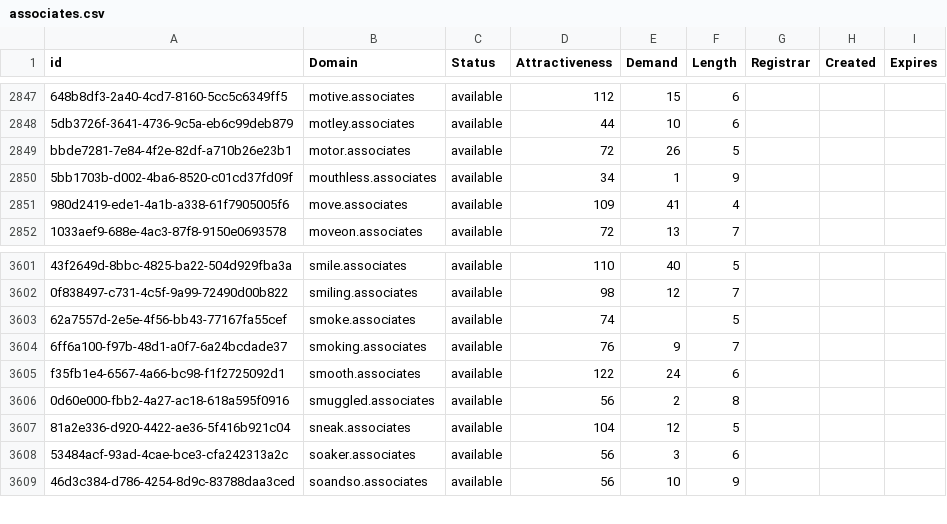
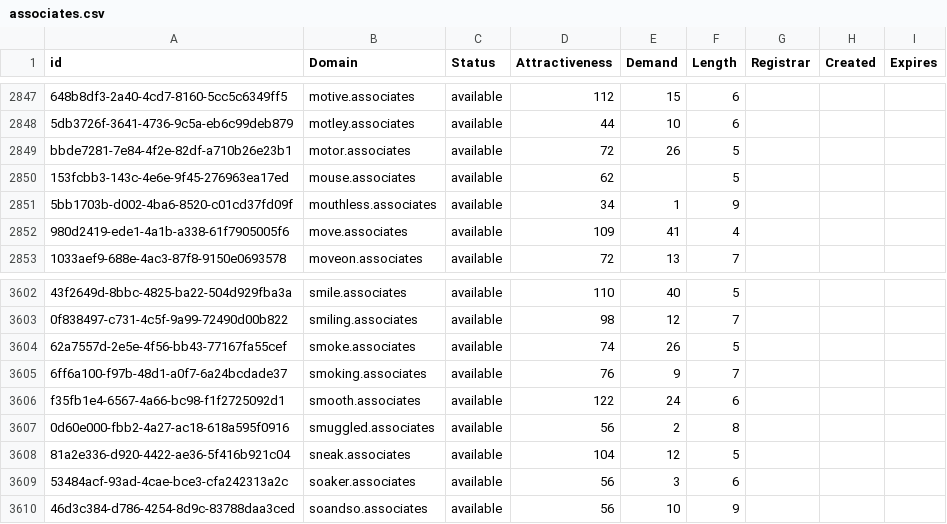
Before and after one commit to UniqueDomains/associates-oneword-domains, a CSV file: associates.csv, drawn as a sheet; only a part is shown, gaps mark what is left out; addresses are those after the commit; the diff names each change by its address in the sheet, - before the commit and + after, or states it on an @@ line.

Commit message:
Domains update

```diff
--- a/associates.csv
+++ b/associates.csv
+row 2850: 153fcbb3-143c-4e6e-9f45-276963ea17ed | mouse.associates | available | 62 |  | 5
-E3604 (Demand): (empty)
+E3604 (Demand): 26
```
Also changed, not shown: 2 other files.
